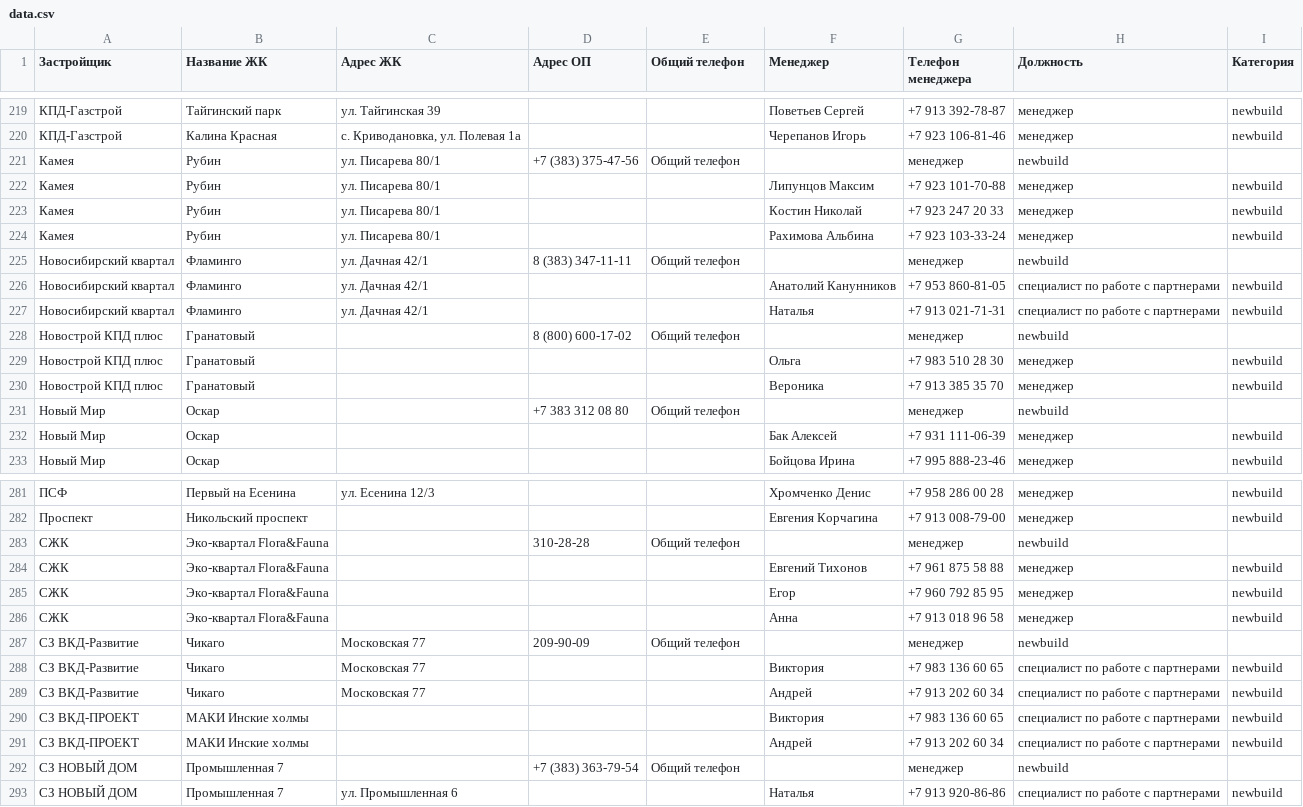
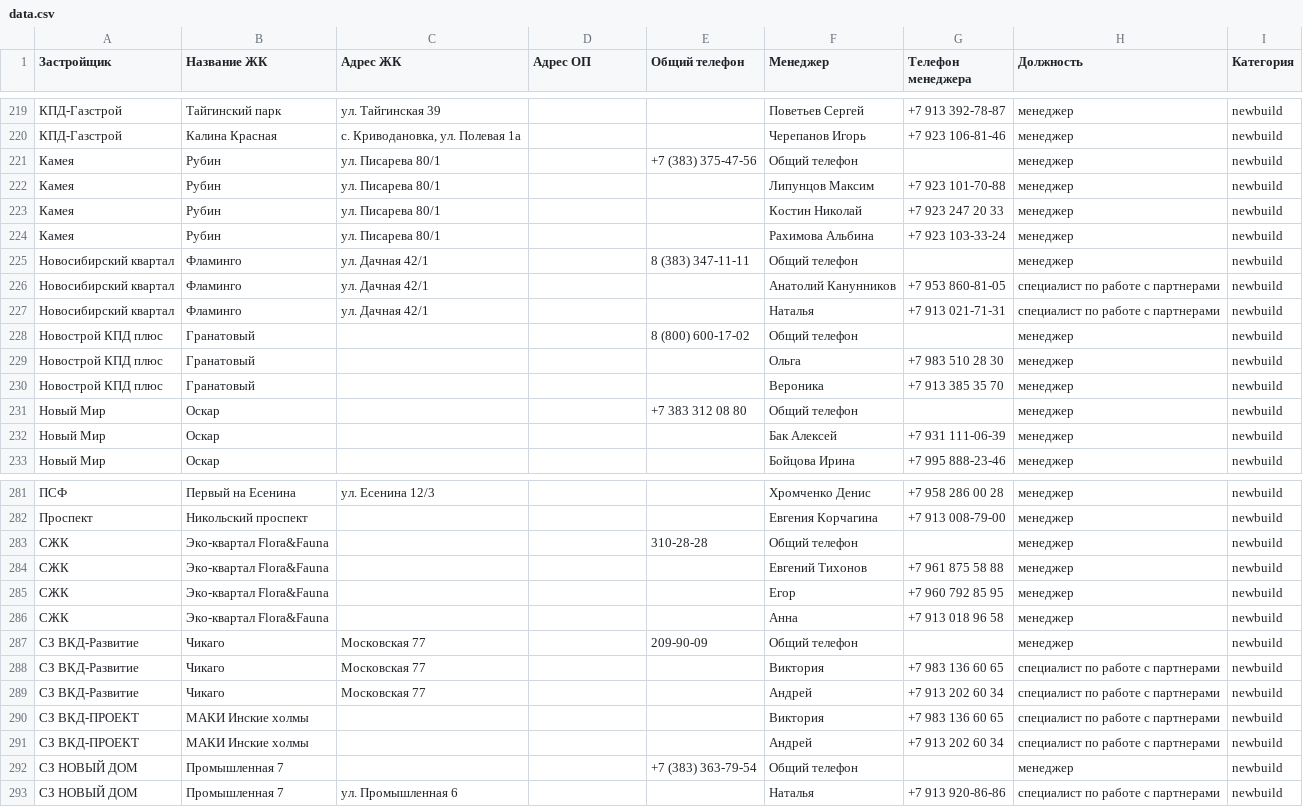
Before and after one commit to Allikk38/realty-search, a CSV file: data.csv, drawn as a sheet; only a part is shown, gaps mark what is left out; removed rows and columns are numbered as before the commit, all else as after; the diff covers the shown part only; the diff names each change by its address in the sheet, - before the commit and + after, or states it on an @@ line.

Commit message:
Update data.csv

```diff
--- a/data.csv
+++ b/data.csv
-D221 (Адрес ОП): +7 (383) 375-47-56
+D221 (Адрес ОП): (empty)
-E221 (Общий телефон): Общий телефон
+E221 (Общий телефон): +7 (383) 375-47-56
-F221 (Менеджер): (empty)
+F221 (Менеджер): Общий телефон
-G221 (Телефон менеджера): менеджер
+G221 (Телефон менеджера): (empty)
-H221 (Должность): newbuild
+H221 (Должность): менеджер
-I221 (Категория): (empty)
+I221 (Категория): newbuild
-D225 (Адрес ОП): 8 (383) 347-11-11
+D225 (Адрес ОП): (empty)
-E225 (Общий телефон): Общий телефон
+E225 (Общий телефон): 8 (383) 347-11-11
-F225 (Менеджер): (empty)
+F225 (Менеджер): Общий телефон
-G225 (Телефон менеджера): менеджер
+G225 (Телефон менеджера): (empty)
-H225 (Должность): newbuild
+H225 (Должность): менеджер
-I225 (Категория): (empty)
+I225 (Категория): newbuild
-row 228: Новострой КПД плюс | Гранатовый |  | 8 (800) 600-17-02 | Общий телефон |  | менеджер | newbuild
+row 228: Новострой КПД плюс | Гранатовый |  |  | 8 (800) 600-17-02 | Общий телефон |  | менеджер | newbuild
-row 231: Новый Мир | Оскар |  | +7 383 312 08 80 | Общий телефон |  | менеджер | newbuild
+row 231: Новый Мир | Оскар |  |  | +7 383 312 08 80 | Общий телефон |  | менеджер | newbuild
-row 283: СЖК | Эко-квартал Flora&Fauna |  | 310-28-28 | Общий телефон |  | менеджер | newbuild
+row 283: СЖК | Эко-квартал Flora&Fauna |  |  | 310-28-28 | Общий телефон |  | менеджер | newbuild
-D287 (Адрес ОП): 209-90-09
+D287 (Адрес ОП): (empty)
-E287 (Общий телефон): Общий телефон
+E287 (Общий телефон): 209-90-09
-F287 (Менеджер): (empty)
+F287 (Менеджер): Общий телефон
-G287 (Телефон менеджера): менеджер
+G287 (Телефон менеджера): (empty)
-H287 (Должность): newbuild
+H287 (Должность): менеджер
-I287 (Категория): (empty)
+I287 (Категория): newbuild
-row 292: СЗ НОВЫЙ ДОМ | Промышленная 7 |  | +7 (383) 363-79-54 | Общий телефон |  | менеджер | newbuild
+row 292: СЗ НОВЫЙ ДОМ | Промышленная 7 |  |  | +7 (383) 363-79-54 | Общий телефон |  | менеджер | newbuild
```
Also changed, not shown: 5 added rows, 5 removed rows and 18 edited cells elsewhere in this file.
